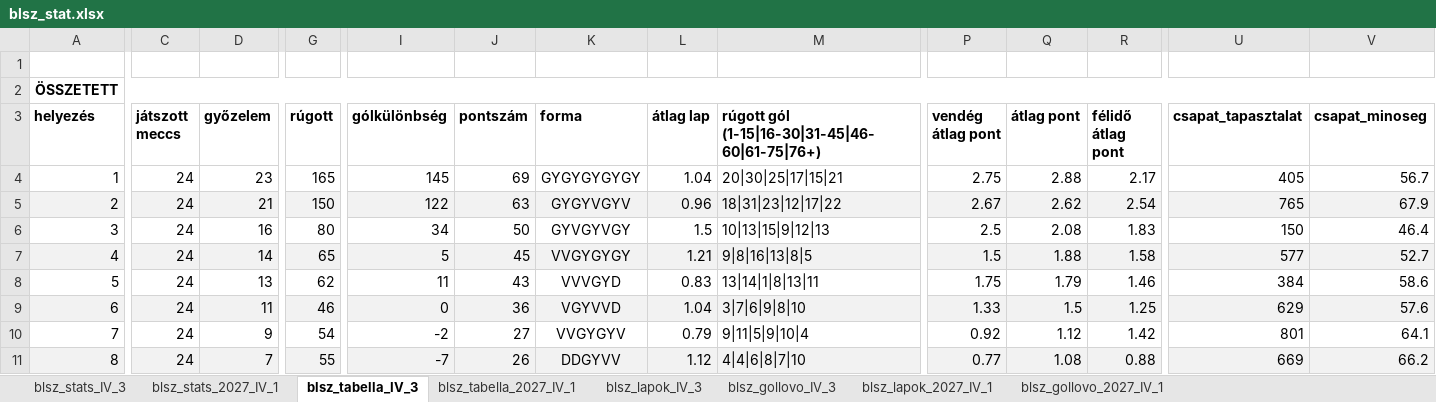
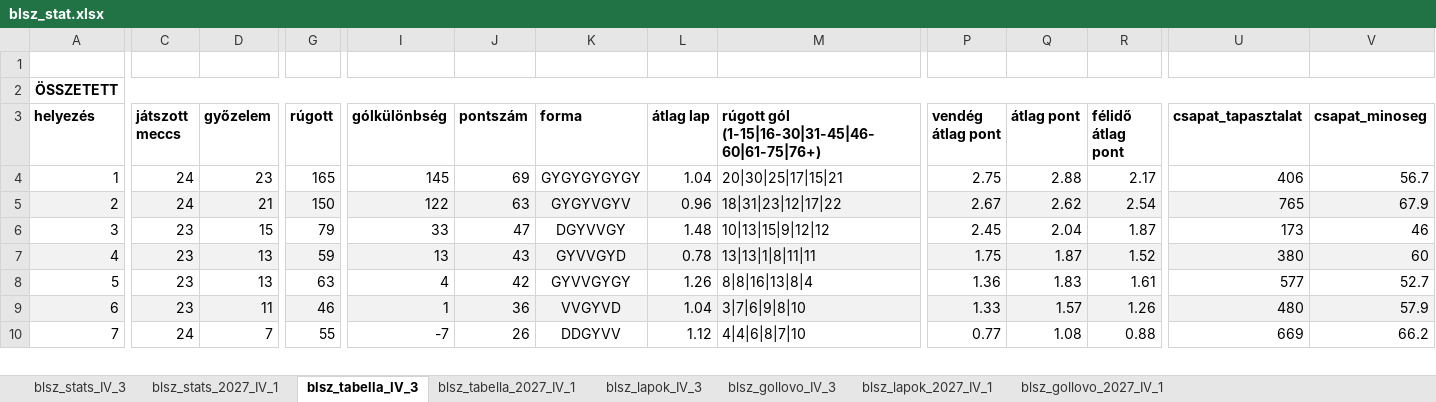
Before and after one commit to akinemazaki/blsz-stat, an Excel workbook: blsz_stat.xlsx, sheet blsz_tabella_IV_3, drawn as a sheet; only a part is shown, gaps mark what is left out; values as stored, in another font and other column widths than the file's, no borders; removed rows and columns are numbered as before the commit, all else as after; rows hold the shown columns only; the diff covers the shown part only; the diff names each change by its address in the sheet, - before the commit and + after, or states it on an @@ line.

```diff
--- a/blsz_stat.xlsx (sheet blsz_tabella_IV_3)
+++ b/blsz_stat.xlsx (sheet blsz_tabella_IV_3)
-U4 (csapat_tapasztalat): 405
+U4 (csapat_tapasztalat): 406
-C6 (játszott meccs): 24
+C6 (játszott meccs): 23
-D6 (győzelem): 16
+D6 (győzelem): 15
-G6 (rúgott): 80
+G6 (rúgott): 79
-I6 (gólkülönbség): 34
+I6 (gólkülönbség): 33
-J6 (pontszám): 50
+J6 (pontszám): 47
-K6 (forma): GYVGYVGY
+K6 (forma): DGYVVGY
-L6 (átlag lap): 1.5
+L6 (átlag lap): 1.48
-M6: 10|13|15|9|12|13
+M6: 10|13|15|9|12|12
-P6 (vendég átlag pont): 2.5
+P6 (vendég átlag pont): 2.45
-Q6 (átlag pont): 2.08
+Q6 (átlag pont): 2.04
-R6 (félidő átlag pont): 1.83
+R6 (félidő átlag pont): 1.87
-U6 (csapat_tapasztalat): 150
+U6 (csapat_tapasztalat): 173
-V6 (csapat_minoseg): 46.4
+V6 (csapat_minoseg): 46
-row 7: 4 | 24 | 14 | 65 | 5 | 45 | VVGYGYGY | 1.21 | 9|8|16|13|8|5 | 1.5 | 1.88 | 1.58 | 577 | 52.7
-row 8: 5 | 24 | 13 | 62 | 11 | 43 | VVVGYD | 0.83 | 13|14|1|8|13|11 | 1.75 | 1.79 | 1.46 | 384 | 58.6
+row 7: 4 | 23 | 13 | 59 | 13 | 43 | GYVVGYD | 0.78 | 13|13|1|8|11|11 | 1.75 | 1.87 | 1.52 | 380 | 60
+row 8: 5 | 23 | 13 | 63 | 4 | 42 | GYVVGYGY | 1.26 | 8|8|16|13|8|4 | 1.36 | 1.83 | 1.61 | 577 | 52.7
-C9 (játszott meccs): 24
+C9 (játszott meccs): 23
-I9 (gólkülönbség): 0
+I9 (gólkülönbség): 1
-K9 (forma): VGYVVD
+K9 (forma): VVGYVD
-Q9 (átlag pont): 1.5
+Q9 (átlag pont): 1.57
-R9 (félidő átlag pont): 1.25
+R9 (félidő átlag pont): 1.26
-U9 (csapat_tapasztalat): 629
+U9 (csapat_tapasztalat): 480
-V9 (csapat_minoseg): 57.6
+V9 (csapat_minoseg): 57.9
-row 10: 7 | 24 | 9 | 54 | -2 | 27 | VVGYGYV | 0.79 | 9|11|5|9|10|4 | 0.92 | 1.12 | 1.42 | 801 | 64.1
-A10 (helyezés): 8
+A10 (helyezés): 7
-A10:V10 fill: #F2F2F2
+A10:V10 fill: none
```
Also changed, not shown: 10 added rows, 9 removed rows, 107 edited cells and cell formats elsewhere in this sheet, sheet blsz_stats_2027_IV_1, sheet blsz_lapok_IV_3, sheet blsz_lapok_2027_IV_1, sheet blsz_stats_IV_3, sheet blsz_gollovo_2027_IV_1, sheet blsz_gollovo_IV_3, 1 more sheet, hidden cells.
